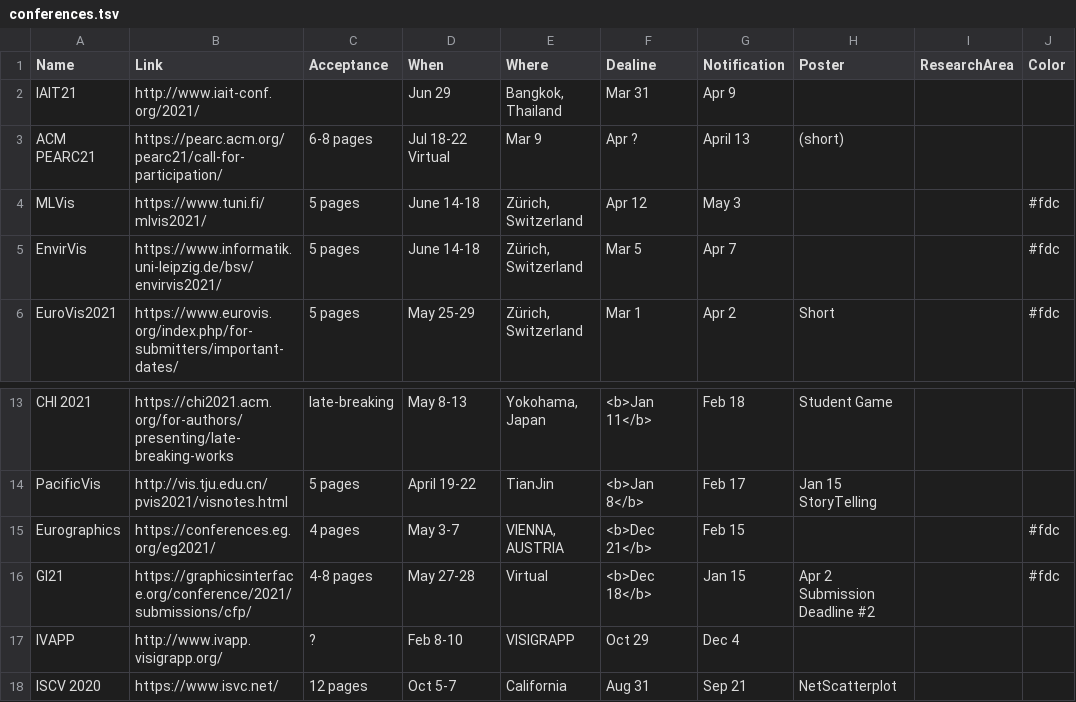
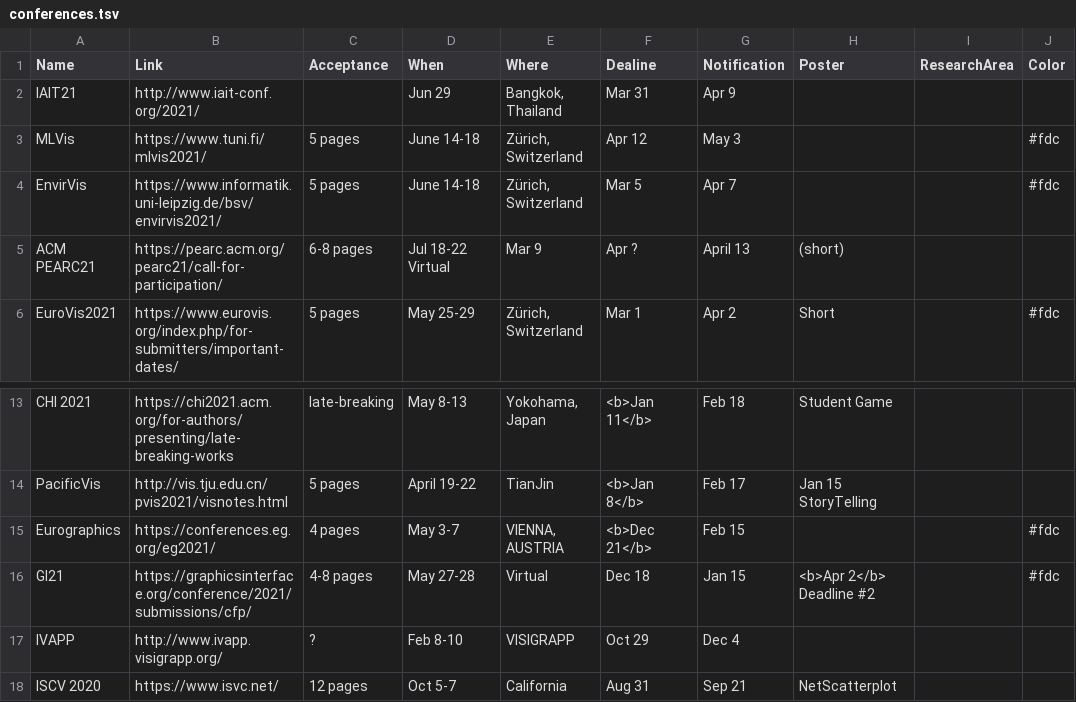
Before and after one commit to iDataVisualizationLab/idatavisualizationlab.github.io, a TSV file: data/conferences.tsv, drawn as a sheet; only a part is shown, gaps mark what is left out.

Commit message:
First commit

```diff
--- a/data/conferences.tsv
+++ b/data/conferences.tsv
@@ -2,5 +2,5 @@ Name	Link	Acceptance	When	Where	Dealine	Notification	Poster	ResearchArea	Color
 IAIT21	http://www.iait-conf.org/2021/		Jun 29	Bangkok, Thailand	Mar 31	Apr 9			
-ACM PEARC21	https://pearc.acm.org/pearc21/call-for-participation/	6-8 pages	Jul 18-22 Virtual	Mar 9	Apr ?	April 13	(short)			
 MLVis 	https://www.tuni.fi/mlvis2021/	5 pages	June 14-18	 Zürich, Switzerland	Apr 12	May 3	 		#fdc	
 EnvirVis 	https://www.informatik.uni-leipzig.de/bsv/envirvis2021/	5 pages	June 14-18	 Zürich, Switzerland	Mar 5	Apr 7	 		#fdc	
+ACM PEARC21	https://pearc.acm.org/pearc21/call-for-participation/	6-8 pages	Jul 18-22 Virtual	Mar 9	Apr ?	April 13	(short)			
 EuroVis2021	https://www.eurovis.org/index.php/for-submitters/important-dates/	5 pages	May 25-29	Zürich, Switzerland	Mar 1	Apr 2	Short		#fdc
@@ -15,3 +15,3 @@ PacificVis 	http://vis.tju.edu.cn/pvis2021/visnotes.html	5 pages	April 19-22	Tia
 Eurographics 	https://conferences.eg.org/eg2021/	4 pages	May 3-7	VIENNA, AUSTRIA	<b>Dec 21</b>	Feb 15	 		#fdc	
-GI21 	https://graphicsinterface.org/conference/2021/submissions/cfp/	4-8 pages	May 27-28	Virtual	<b>Dec 18</b>	Jan 15	Apr 2 Submission Deadline #2		#fdc	
+GI21 	https://graphicsinterface.org/conference/2021/submissions/cfp/	4-8 pages	May 27-28	Virtual	Dec 18	Jan 15	<b>Apr 2</b> Deadline #2		#fdc	
 IVAPP 	http://www.ivapp.visigrapp.org/	?	Feb 8-10	VISIGRAPP	Oct 29	Dec 4			
```
